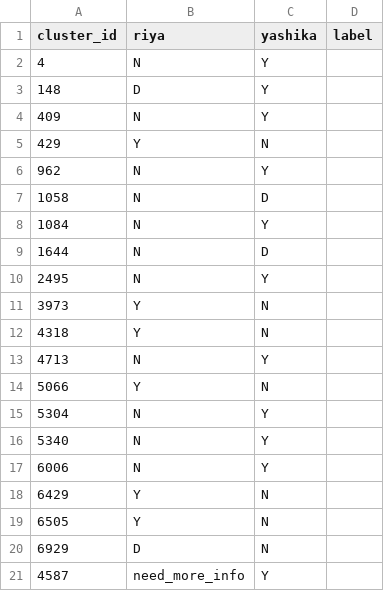
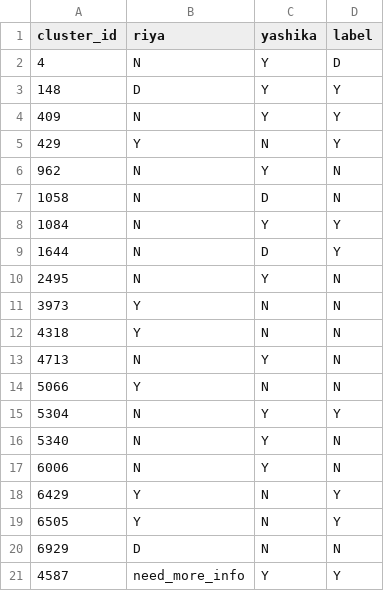
Before and after one commit to riyasisodiya2486/corporate-registry-anomaly-detection, a CSV file: results/v2/adjudication.csv, drawn as a sheet.

Commit message:
v2: complete round 1 adjudication and labels_final.csv

```diff
--- a/results/v2/adjudication.csv
+++ b/results/v2/adjudication.csv
@@ -1,21 +1,21 @@
 cluster_id,riya,yashika,label
-4,N,Y,
-148,D,Y,
-409,N,Y,
-429,Y,N,
-962,N,Y,
-1058,N,D,
-1084,N,Y,
-1644,N,D,
-2495,N,Y,
-3973,Y,N,
-4318,Y,N,
-4713,N,Y,
-5066,Y,N,
-5304,N,Y,
-5340,N,Y,
-6006,N,Y,
-6429,Y,N,
-6505,Y,N,
-6929,D,N,
-4587,need_more_info,Y,
+4,N,Y,D
+148,D,Y,Y
+409,N,Y,Y
+429,Y,N,Y
+962,N,Y,N
+1058,N,D,N
+1084,N,Y,Y
+1644,N,D,Y
+2495,N,Y,N
+3973,Y,N,N
+4318,Y,N,N
+4713,N,Y,N
+5066,Y,N,N
+5304,N,Y,Y
+5340,N,Y,N
+6006,N,Y,N
+6429,Y,N,Y
+6505,Y,N,Y
+6929,D,N,N
+4587,need_more_info,Y,Y
```
Also changed, not shown: results/v2/labels_final.csv.
